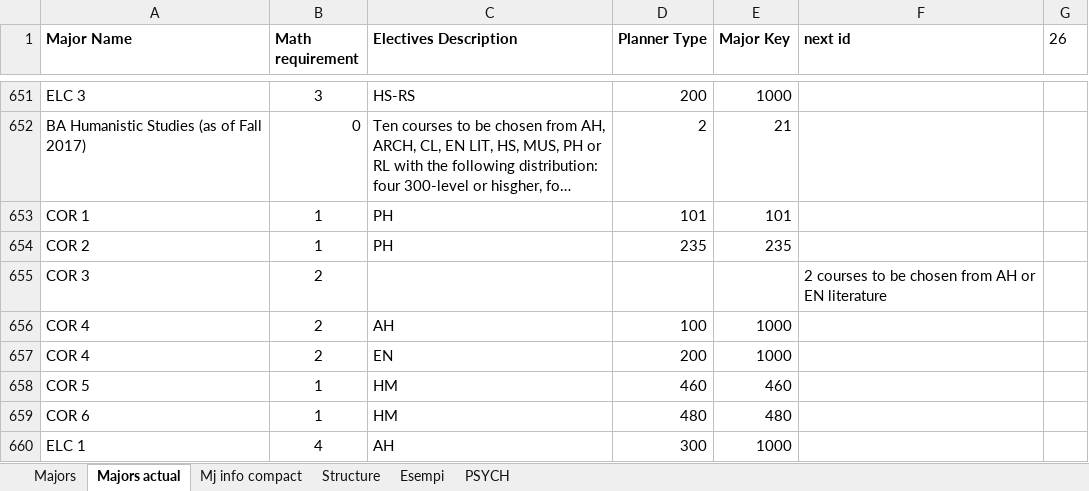
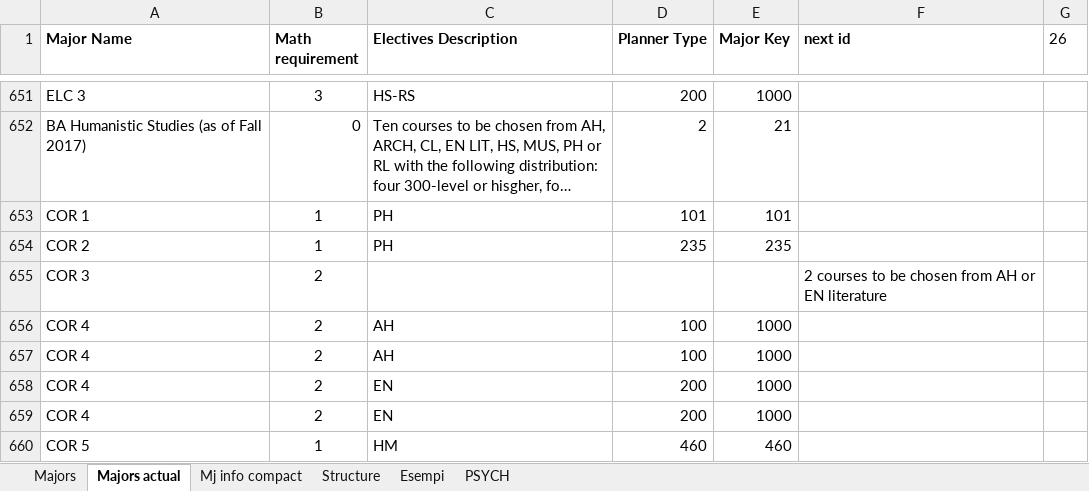
Before and after one commit to pangelini9/advising, an Excel workbook: prerequisites/trial prereq/execution_files/majors list.xlsx, sheet Majors actual, drawn as a sheet; only a part is shown, gaps mark what is left out; the shorter side is filled out with more unchanged rows; long unchanged cells end in …; values as stored, in another font and other column widths than the file's, no borders; conditional formats not drawn; the diff names each change by its address in the sheet, - before the commit and + after, or states it on an @@ line.

Commit message:
recreated the structure for the program creating the first version of the degree planner

```diff
--- a/prerequisites/trial prereq/execution_files/majors list.xlsx (sheet Majors actual)
+++ b/prerequisites/trial prereq/execution_files/majors list.xlsx (sheet Majors actual)
+row 657: COR 4 | 2 | AH | 100 | 1000
+row 658: COR 4 | 2 | EN | 200 | 1000
```
Also changed, not shown: 12 other files.
